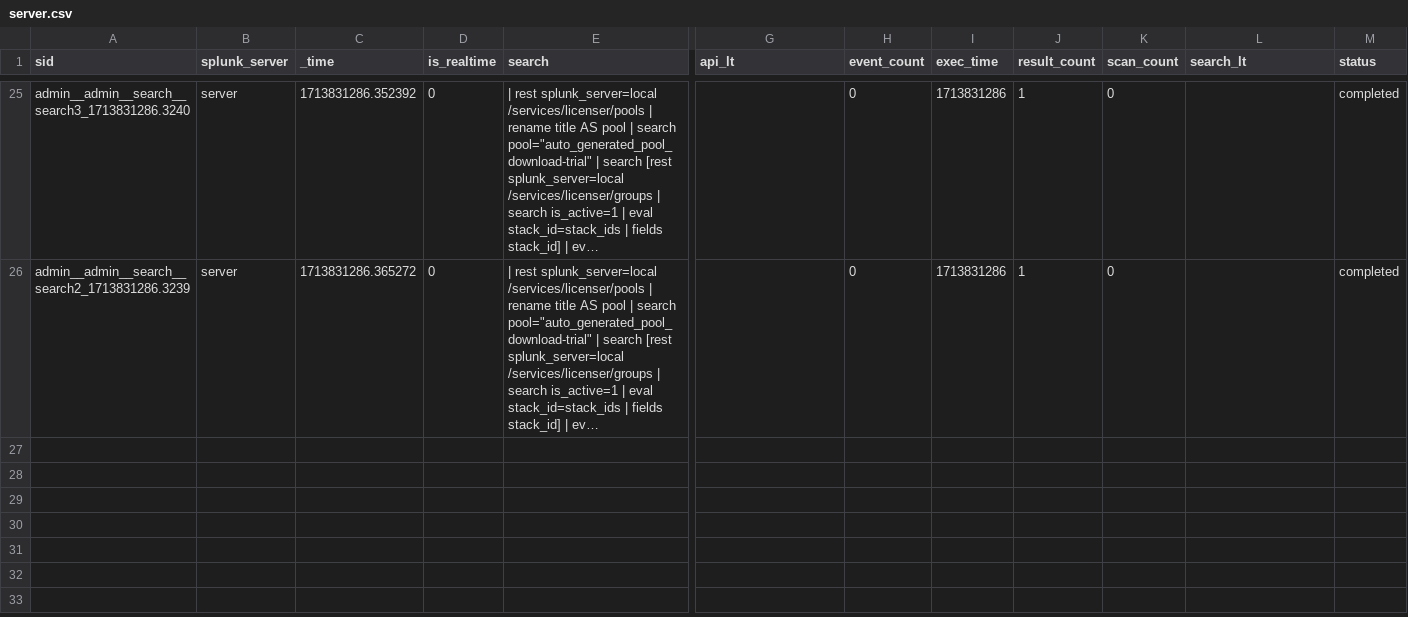
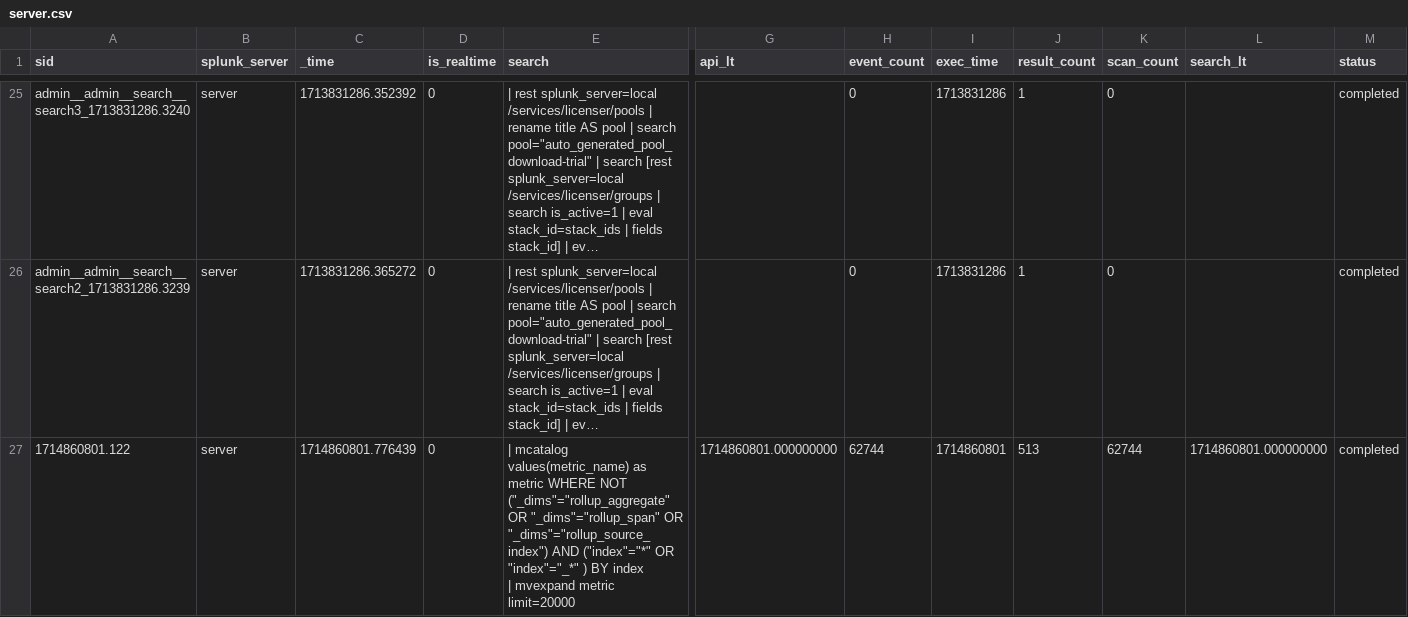
Before and after one commit to scottalake/ios-xrd-for-dcloud, a CSV file: etc/splunk_apps_backup/splunk_admin_user_files/admin/search/history/server.csv, drawn as a sheet; only a part is shown, gaps mark what is left out; long unchanged cells end in …; rows hold the shown columns only; ↵ is a line break in a cell; the diff names each change by its address in the sheet, - before the commit and + after, or states it on an @@ line.

```diff
--- a/etc/splunk_apps_backup/splunk_admin_user_files/admin/search/history/server.csv
+++ b/etc/splunk_apps_backup/splunk_admin_user_files/admin/search/history/server.csv
+row 27: 1714860801.122 | server | 1714860801.776439 | 0 | | mcatalog values(metric_name) as metric WHERE NOT ("_dims"="rollup_aggregate" OR "_dims"="rollup_span" OR "_dims"="rollup_source_index") AND ("index"="*" OR "index"="_*" ) BY index ↵ | mvexpand metric limit=20000 | 1714860801.000000000 | 62744 | 1714860801 | 513 | 62744 | 1714860801.000000000 | completed
```
Also changed, not shown: etc/splunk_apps_backup/splunk_admin_user_files/admin/test_app/history/server.csv, 5 other files.
